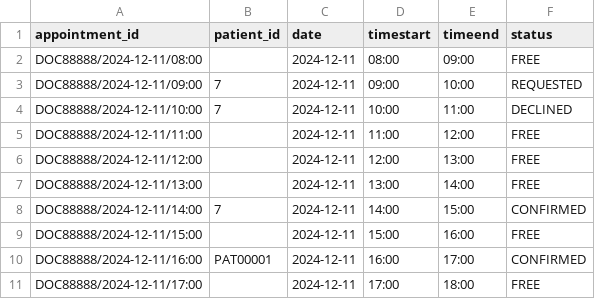
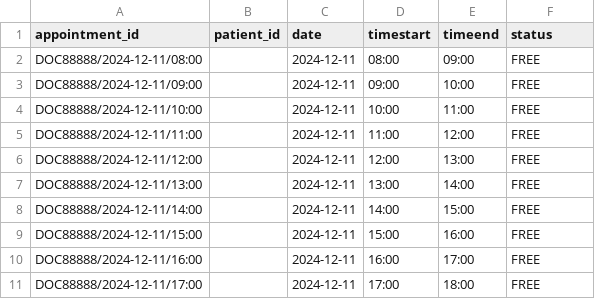
Before and after one commit to RaphelSim/OOP-Project, a CSV file: Database/DoctorsSchedule/DOC88888.csv, drawn as a sheet.

```diff
--- a/Database/DoctorsSchedule/DOC88888.csv
+++ b/Database/DoctorsSchedule/DOC88888.csv
@@ -2,4 +2,4 @@ appointment_id,patient_id,date,timestart,timeend,status
 DOC88888/2024-12-11/08:00,,2024-12-11,08:00,09:00,FREE
-DOC88888/2024-12-11/09:00,7,2024-12-11,09:00,10:00,REQUESTED
-DOC88888/2024-12-11/10:00,7,2024-12-11,10:00,11:00,DECLINED
+DOC88888/2024-12-11/09:00,,2024-12-11,09:00,10:00,FREE
+DOC88888/2024-12-11/10:00,,2024-12-11,10:00,11:00,FREE
 DOC88888/2024-12-11/11:00,,2024-12-11,11:00,12:00,FREE
@@ -7,5 +7,5 @@ DOC88888/2024-12-11/12:00,,2024-12-11,12:00,13:00,FREE
 DOC88888/2024-12-11/13:00,,2024-12-11,13:00,14:00,FREE
-DOC88888/2024-12-11/14:00,7,2024-12-11,14:00,15:00,CONFIRMED
+DOC88888/2024-12-11/14:00,,2024-12-11,14:00,15:00,FREE
 DOC88888/2024-12-11/15:00,,2024-12-11,15:00,16:00,FREE
-DOC88888/2024-12-11/16:00,PAT00001,2024-12-11,16:00,17:00,CONFIRMED
+DOC88888/2024-12-11/16:00,,2024-12-11,16:00,17:00,FREE
 DOC88888/2024-12-11/17:00,,2024-12-11,17:00,18:00,FREE
```
Also changed, not shown: Database/AccountCredentials.csv, Database/DoctorsSchedule/DOC12345.csv, 21 other files.
